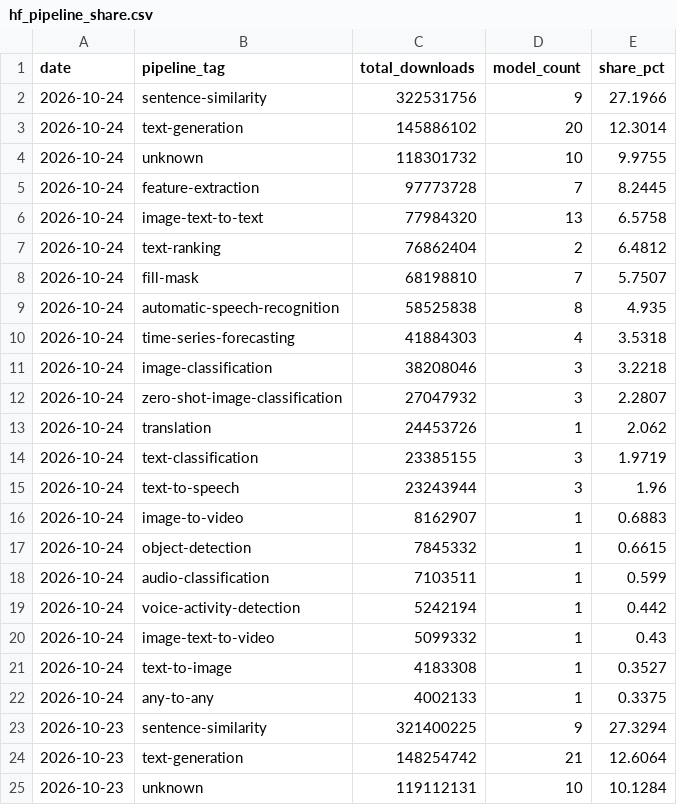
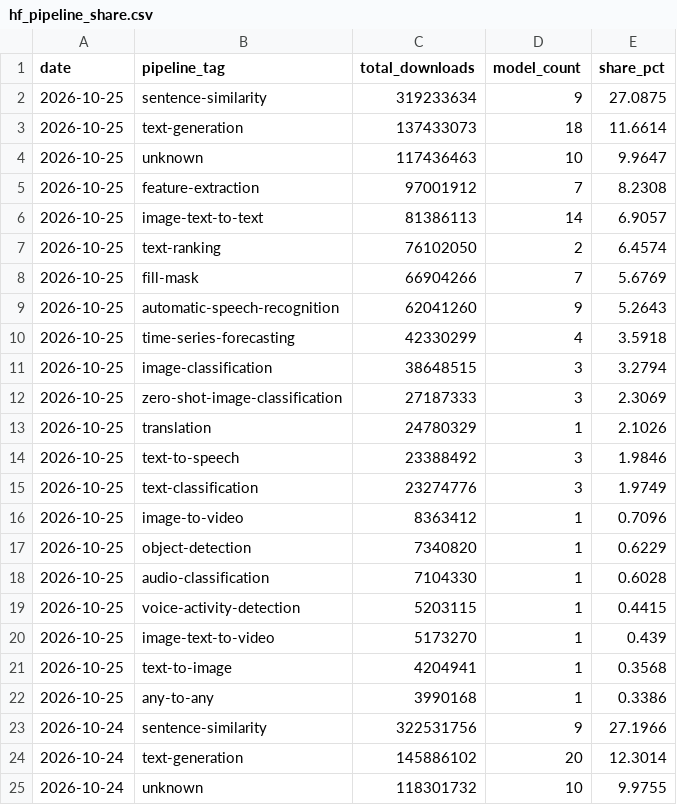
Before and after one commit to AlexLS8888/AI-Dashboard-public, a CSV file: dashboard/data/hf_pipeline_share.csv, drawn as a sheet; only a part is shown; the shorter side is filled out with more unchanged rows; the diff names each change by its address in the sheet, - before the commit and + after, or states it on an @@ line.

Commit message:
data: HF models 2026-10-25

```diff
--- a/dashboard/data/hf_pipeline_share.csv
+++ b/dashboard/data/hf_pipeline_share.csv
+row 2: 2026-10-25 | sentence-similarity | 319233634 | 9 | 27.0875
+row 3: 2026-10-25 | text-generation | 137433073 | 18 | 11.6614
+row 4: 2026-10-25 | unknown | 117436463 | 10 | 9.9647
+row 5: 2026-10-25 | feature-extraction | 97001912 | 7 | 8.2308
+row 6: 2026-10-25 | image-text-to-text | 81386113 | 14 | 6.9057
+row 7: 2026-10-25 | text-ranking | 76102050 | 2 | 6.4574
+row 8: 2026-10-25 | fill-mask | 66904266 | 7 | 5.6769
+row 9: 2026-10-25 | automatic-speech-recognition | 62041260 | 9 | 5.2643
+row 10: 2026-10-25 | time-series-forecasting | 42330299 | 4 | 3.5918
+row 11: 2026-10-25 | image-classification | 38648515 | 3 | 3.2794
+row 12: 2026-10-25 | zero-shot-image-classification | 27187333 | 3 | 2.3069
+row 13: 2026-10-25 | translation | 24780329 | 1 | 2.1026
+row 14: 2026-10-25 | text-to-speech | 23388492 | 3 | 1.9846
+row 15: 2026-10-25 | text-classification | 23274776 | 3 | 1.9749
+row 16: 2026-10-25 | image-to-video | 8363412 | 1 | 0.7096
+row 17: 2026-10-25 | object-detection | 7340820 | 1 | 0.6229
+row 18: 2026-10-25 | audio-classification | 7104330 | 1 | 0.6028
+row 19: 2026-10-25 | voice-activity-detection | 5203115 | 1 | 0.4415
+row 20: 2026-10-25 | image-text-to-video | 5173270 | 1 | 0.439
+row 21: 2026-10-25 | text-to-image | 4204941 | 1 | 0.3568
+row 22: 2026-10-25 | any-to-any | 3990168 | 1 | 0.3386
```
Also changed, not shown: dashboard/data/hf_company_share.csv, dashboard/data/hf_models_latest.csv, 3 other files.
